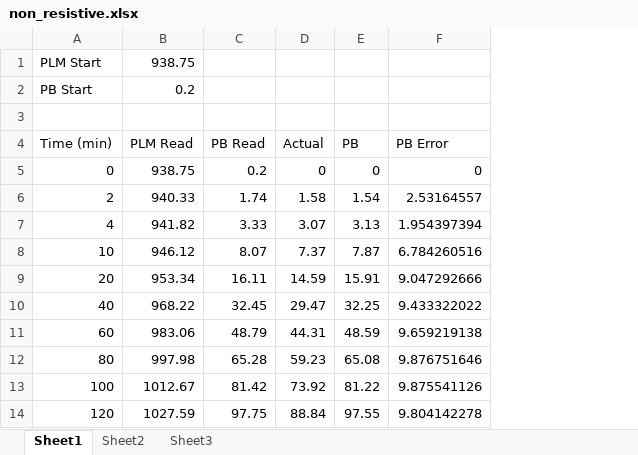
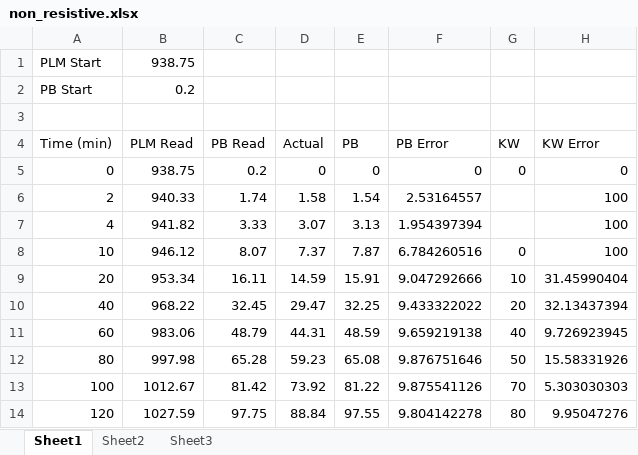
Before and after one commit to lab11/powerblade, an Excel workbook: data/wattHours_to_time/non_resistive.xlsx, sheet Sheet1, drawn as a sheet; values as stored, in another font and other column widths than the file's, no borders; charts and pictures not drawn; the diff names each change by its address in the sheet, - before the commit and + after, or states it on an @@ line.

Commit message:
added data to wattHour graphs

```diff
--- a/data/wattHours_to_time/non_resistive.xlsx (sheet Sheet1)
+++ b/data/wattHours_to_time/non_resistive.xlsx (sheet Sheet1)
+column G (KW), rows 5-14: 0 |  |  | 0 | 10 | 20 | 40 | 50 | 70 | 80
+column H (KW Error), rows 5-14: 0 | 100 | 100 | 100 | 31.45990404 | 32.13437394 | 9.726923945 | 15.58331926 | 5.303030303 | 9.95047276
```
Also changed, not shown: charts or pictures, data/wattHours_to_time/resistive.xlsx.
